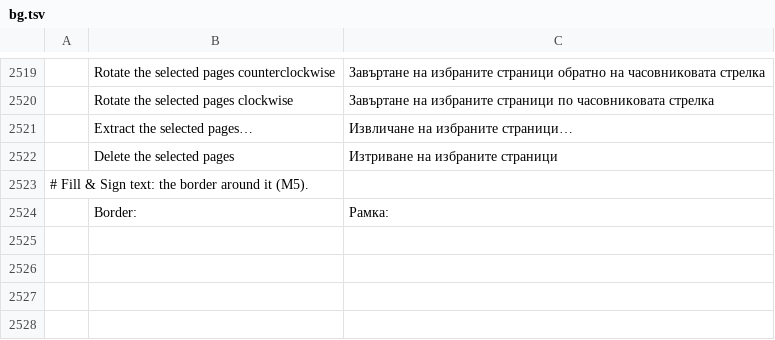
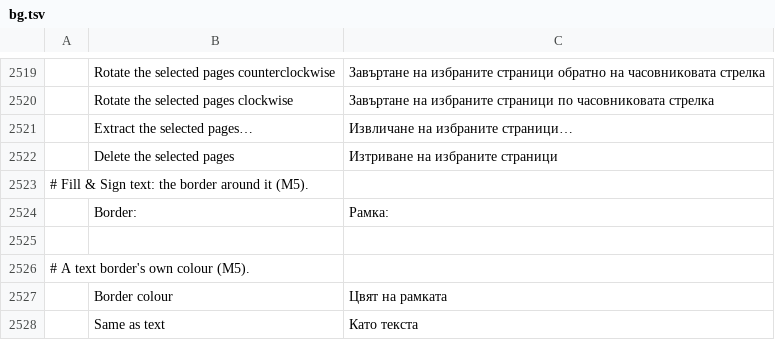
Before and after one commit to FredApps/pdfcraft, a TSV file: crates/ui-egui/src/i18n/bg.tsv, drawn as a sheet; only a part is shown, gaps mark what is left out; the diff names each change by its address in the sheet, - before the commit and + after, or states it on an @@ line.

```diff
--- a/crates/ui-egui/src/i18n/bg.tsv
+++ b/crates/ui-egui/src/i18n/bg.tsv
+row 2525: (empty)
+row 2526: # A text border's own colour (M5).
+row 2527:  | Border colour | Цвят на рамката
+row 2528:  | Same as text | Като текста
```
Also changed, not shown: crates/ui-egui/src/i18n/el.tsv, crates/ui-egui/src/i18n/hi.tsv, 41 other files.
